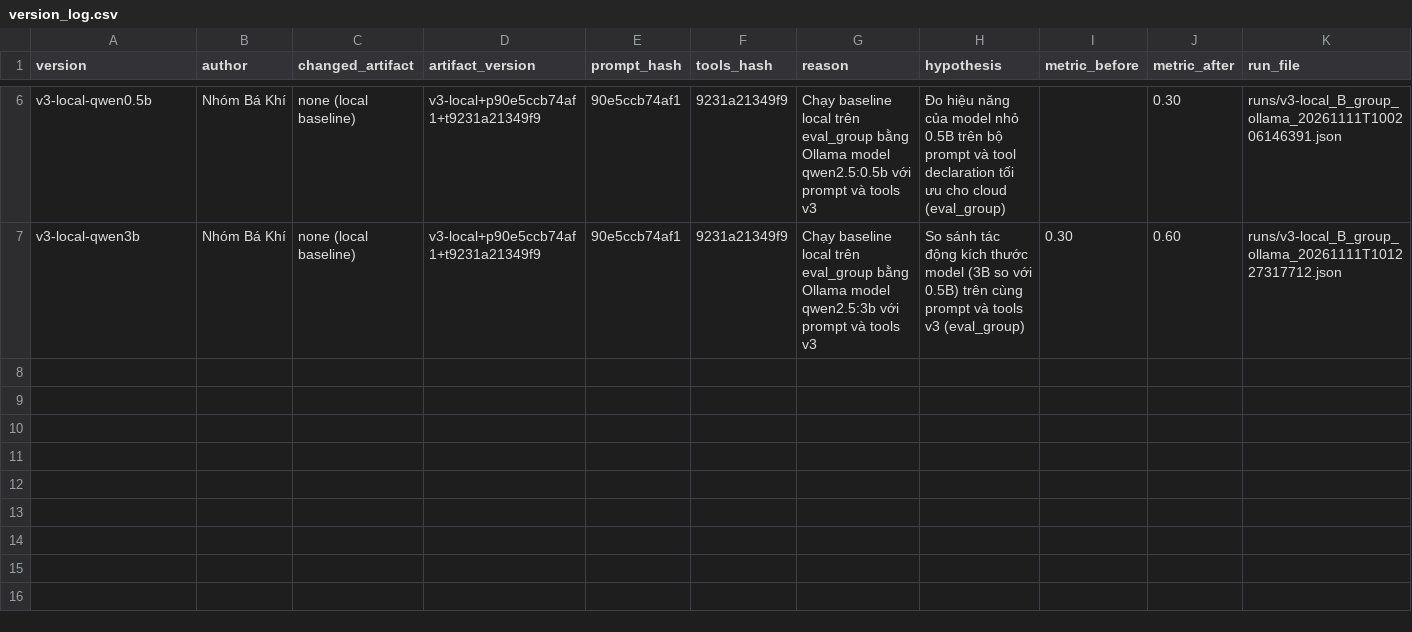
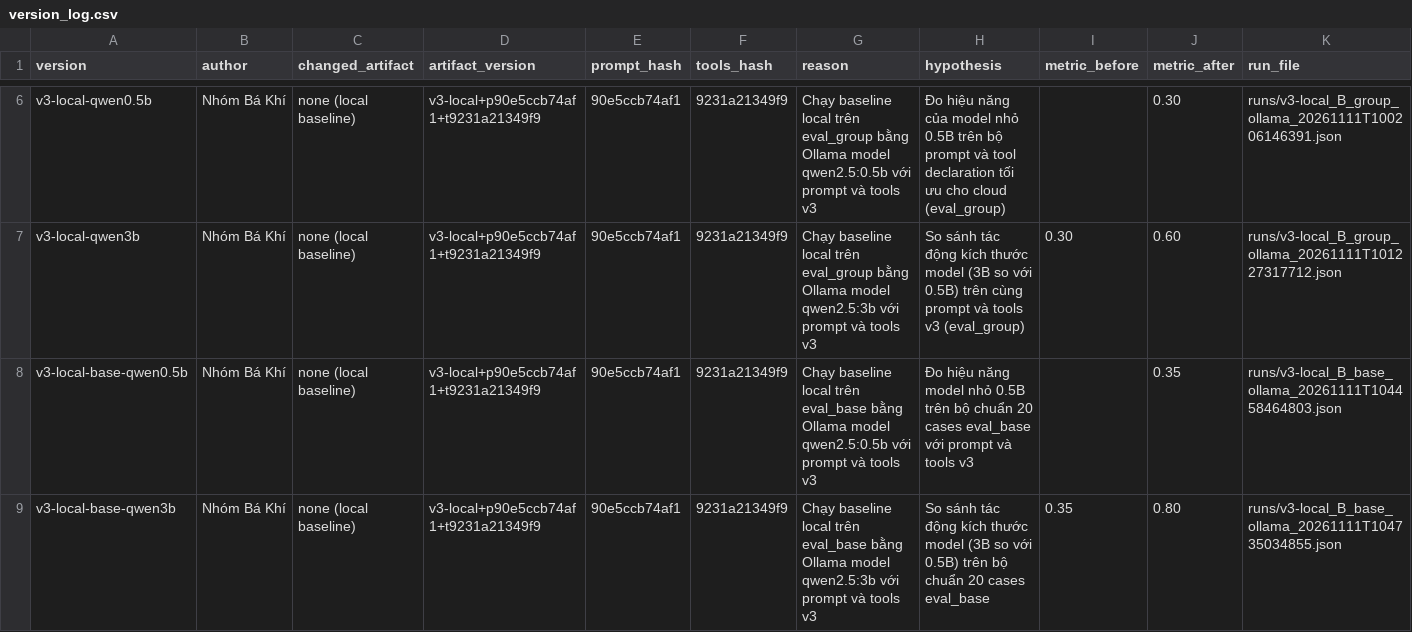
Before and after one commit to lam2121/K5-L3B-DAY03-NhomBaKhi-ResearchAgentToolEval, a CSV file: starter_v0/artifacts/version_log.csv, drawn as a sheet; only a part is shown, gaps mark what is left out.

Commit message:
docs: add team reports and initial evaluation artifacts

```diff
--- a/starter_v0/artifacts/version_log.csv
+++ b/starter_v0/artifacts/version_log.csv
@@ -7 +7,3 @@ v3-local-qwen0.5b,Nhóm Bá Khí,none (local baseline),v3-local+p90e5ccb74af1+t9
 v3-local-qwen3b,Nhóm Bá Khí,none (local baseline),v3-local+p90e5ccb74af1+t9231a21349f9,90e5ccb74af1,9231a21349f9,"Chạy baseline local trên eval_group bằng Ollama model qwen2.5:3b với prompt và tools v3","So sánh tác động kích thước model (3B so với 0.5B) trên cùng prompt và tools v3 (eval_group)",0.30,0.60,runs/v3-local_B_group_ollama_20261111T101227317712.json
+v3-local-base-qwen0.5b,Nhóm Bá Khí,none (local baseline),v3-local+p90e5ccb74af1+t9231a21349f9,90e5ccb74af1,9231a21349f9,"Chạy baseline local trên eval_base bằng Ollama model qwen2.5:0.5b với prompt và tools v3","Đo hiệu năng model nhỏ 0.5B trên bộ chuẩn 20 cases eval_base với prompt và tools v3",,0.35,runs/v3-local_B_base_ollama_20261111T104458464803.json
+v3-local-base-qwen3b,Nhóm Bá Khí,none (local baseline),v3-local+p90e5ccb74af1+t9231a21349f9,90e5ccb74af1,9231a21349f9,"Chạy baseline local trên eval_base bằng Ollama model qwen2.5:3b với prompt và tools v3","So sánh tác động kích thước model (3B so với 0.5B) trên bộ chuẩn 20 cases eval_base",0.35,0.80,runs/v3-local_B_base_ollama_20261111T104735034855.json
```
Also changed, not shown: 5 other files.
